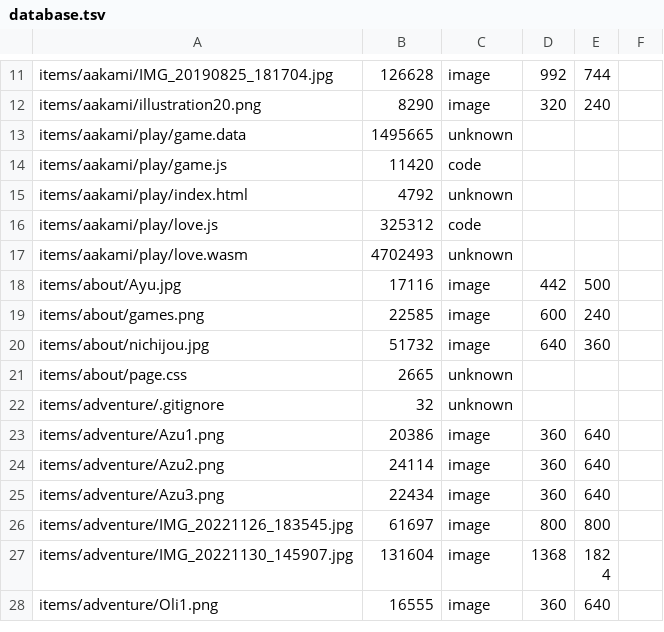
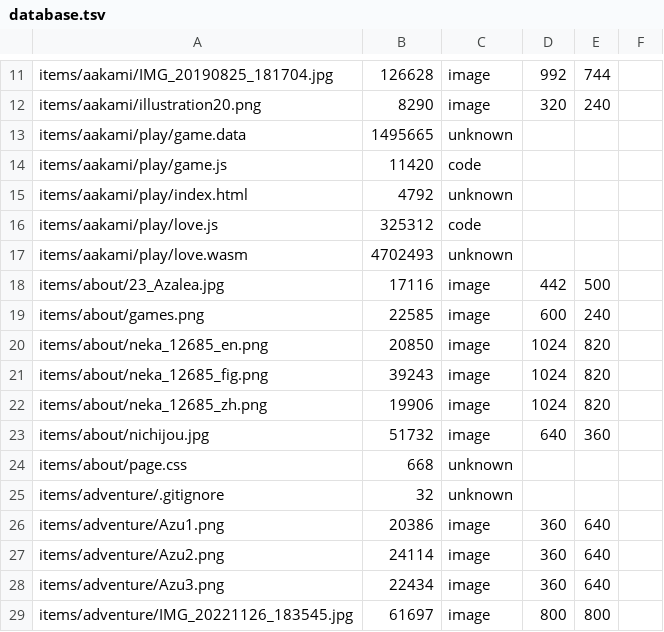
Before and after one commit to ayuusweetfish/caisse, a TSV file: misc/stat/database.tsv, drawn as a sheet; only a part is shown, gaps mark what is left out; the shorter side is filled out with more unchanged rows.

Commit message:
+about, +observatory, +bookshelf

```diff
--- a/misc/stat/database.tsv
+++ b/misc/stat/database.tsv
@@ -17,6 +17,9 @@ items/aakami/play/love.js	325312	code
 items/aakami/play/love.wasm	4702493	unknown
-items/about/Ayu.jpg	17116	image	442	500
+items/about/23_Azalea.jpg	17116	image	442	500
 items/about/games.png	22585	image	600	240
+items/about/neka_12685_en.png	20850	image	1024	820
+items/about/neka_12685_fig.png	39243	image	1024	820
+items/about/neka_12685_zh.png	19906	image	1024	820
 items/about/nichijou.jpg	51732	image	640	360
-items/about/page.css	2665	unknown
+items/about/page.css	668	unknown
 items/adventure/.gitignore	32	unknown
```
Also changed, not shown: 10 other files.
